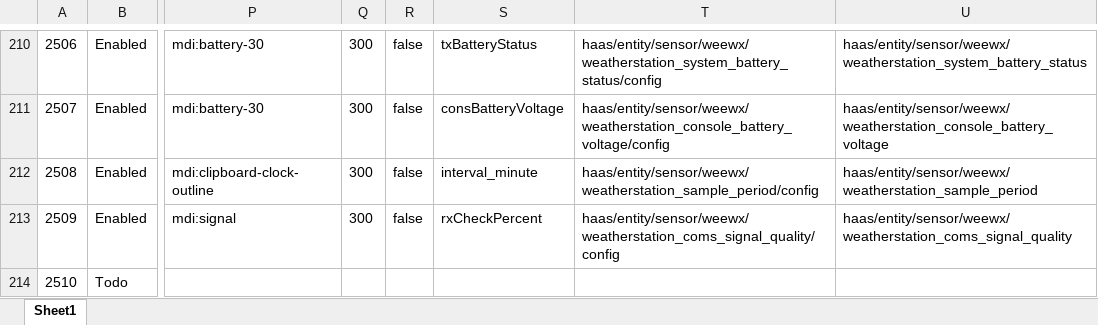
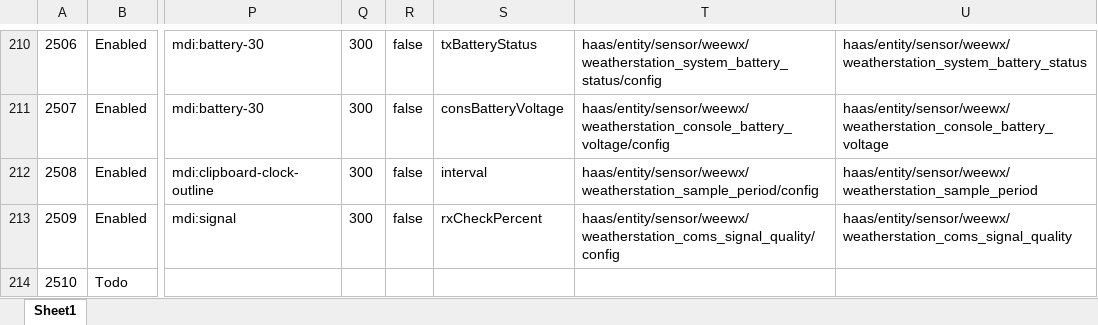
Before and after one commit to ggear/asystem, an Excel workbook: macbook-flo/homeassistant/src/main/resources/entity_metadata.xlsx, sheet Sheet1, drawn as a sheet; only a part is shown, gaps mark what is left out; values as stored, in another font and other column widths than the file's, no borders; table styles not drawn; the diff names each change by its address in the sheet, - before the commit and + after, or states it on an @@ line.

```diff
--- a/macbook-flo/homeassistant/src/main/resources/entity_metadata.xlsx (sheet Sheet1)
+++ b/macbook-flo/homeassistant/src/main/resources/entity_metadata.xlsx (sheet Sheet1)
-S212: interval_minute
+S212: interval
```
Also changed, not shown: 2 other files.
